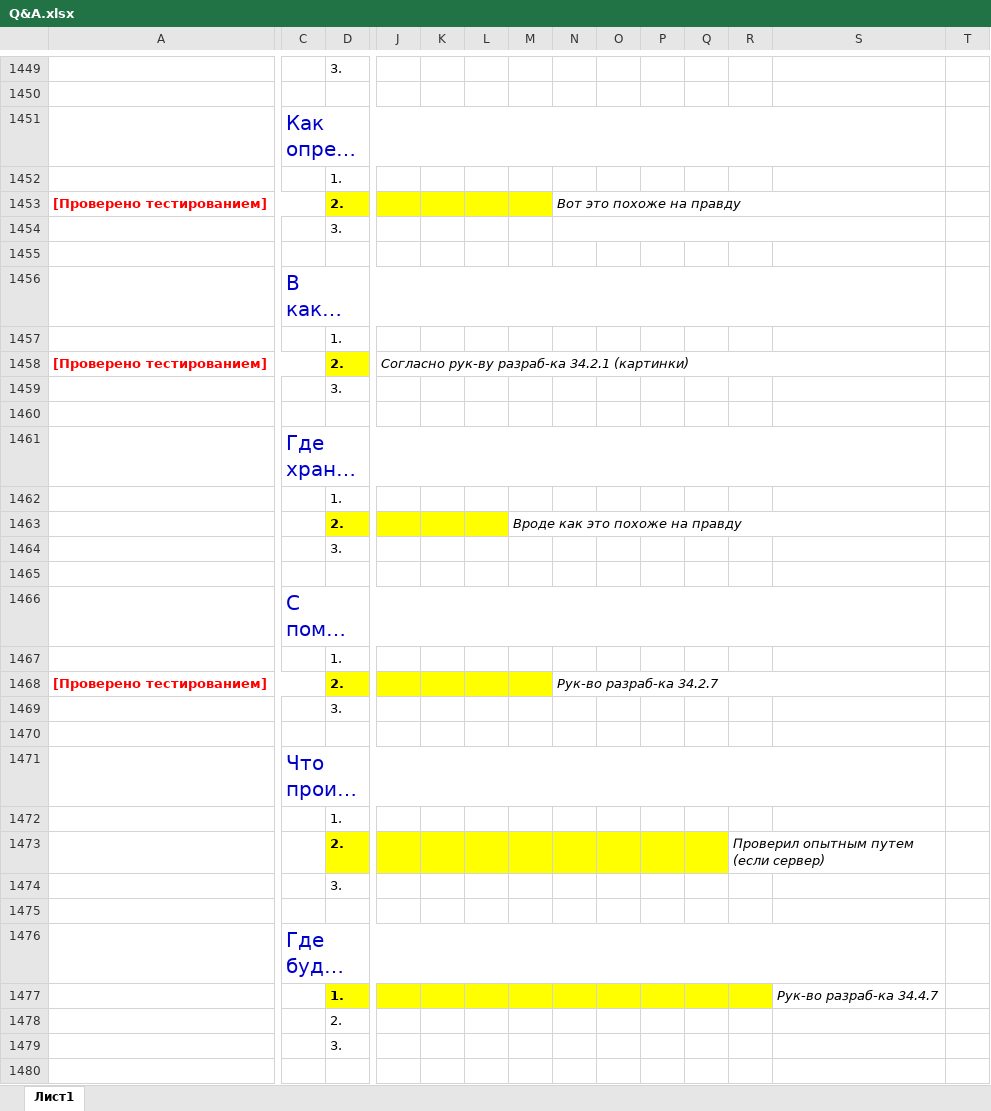
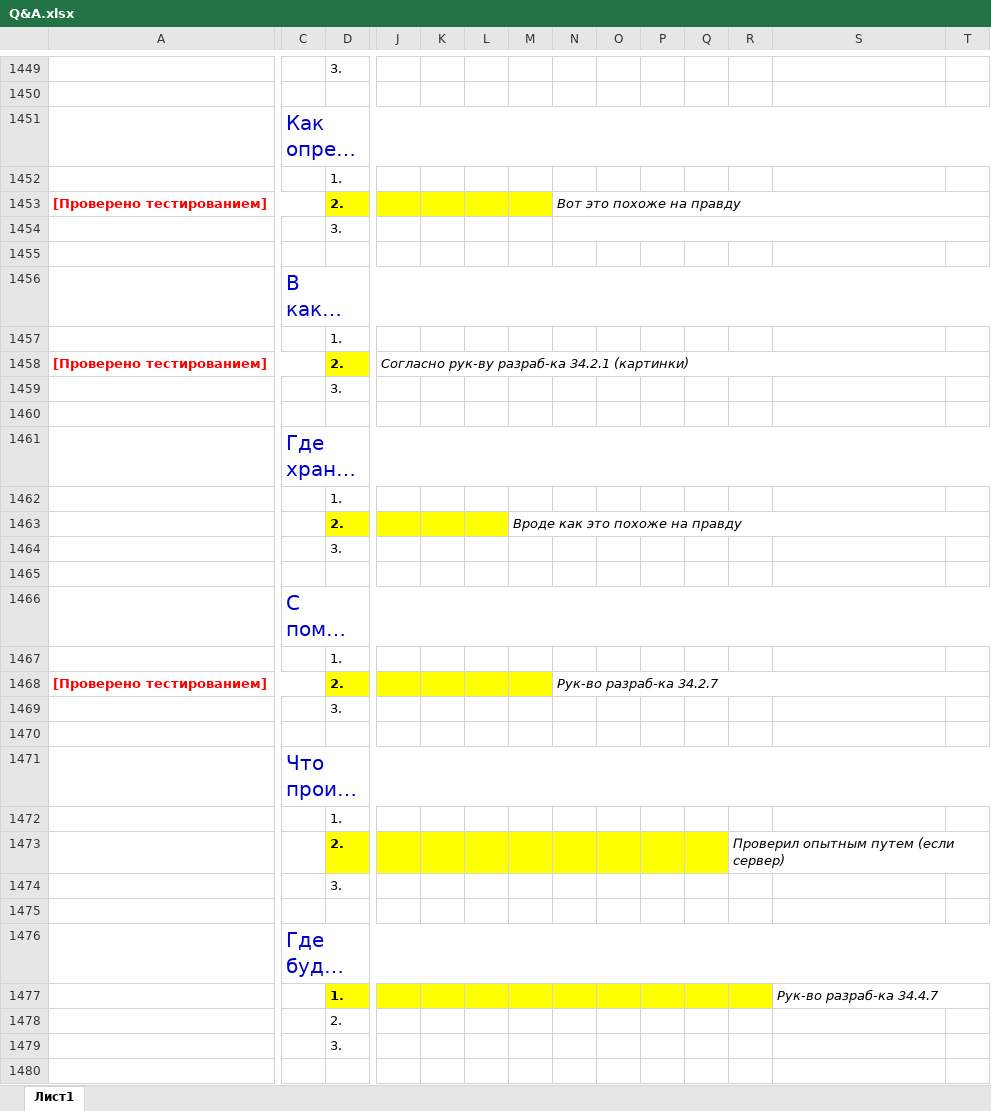
Before and after one commit to ivankoff/1c-admin-exam-prep, an Excel workbook: Q&A.xlsx, sheet Лист1, drawn as a sheet; only a part is shown, gaps mark what is left out; long unchanged cells end in …; values as stored, in another font and other column widths than the file's, no borders; removed rows and columns are numbered as before the commit, all else as after; the diff covers the shown part only; the diff names each change by its address in the sheet, - before the commit and + after, or states it on an @@ line.

```diff
--- a/Q&A.xlsx (sheet Лист1)
+++ b/Q&A.xlsx (sheet Лист1)
-C1451:S1451 merged
+C1451:T1451 merged
-N1453:S1453 merged
+N1453:T1453 merged
-N1454:S1454 merged
+N1454:T1454 merged
-C1456:S1456 merged
+C1456:T1456 merged
-J1458:S1458 merged
+J1458:T1458 merged
-C1461:S1461 merged
+C1461:T1461 merged
-M1463:S1463 merged
+M1463:T1463 merged
-C1466:S1466 merged
+C1466:T1466 merged
-N1468:S1468 merged
+N1468:T1468 merged
-C1471:S1471 merged
+C1471:T1471 merged
-R1473:S1473 merged
+R1473:T1473 merged
-C1476:S1476 merged
+C1476:T1476 merged
+S1477:T1477 merged
```
Also changed, not shown: 249 added rows, cell formats and merged cells elsewhere in this sheet.
